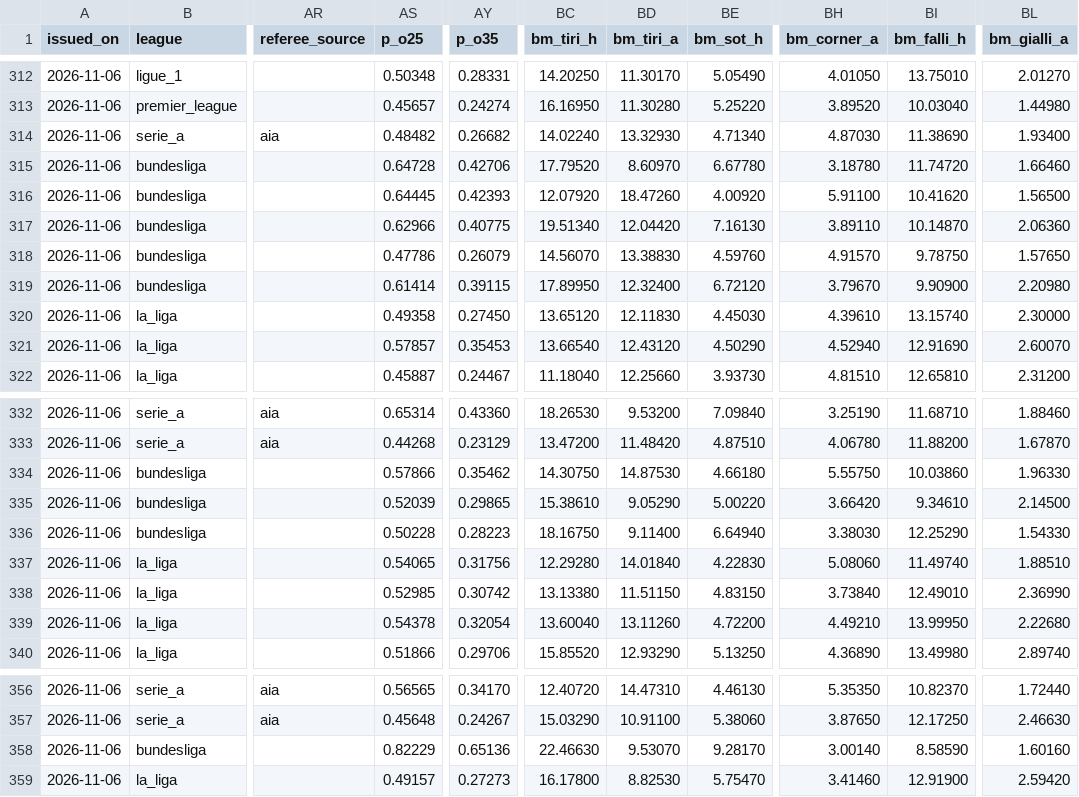
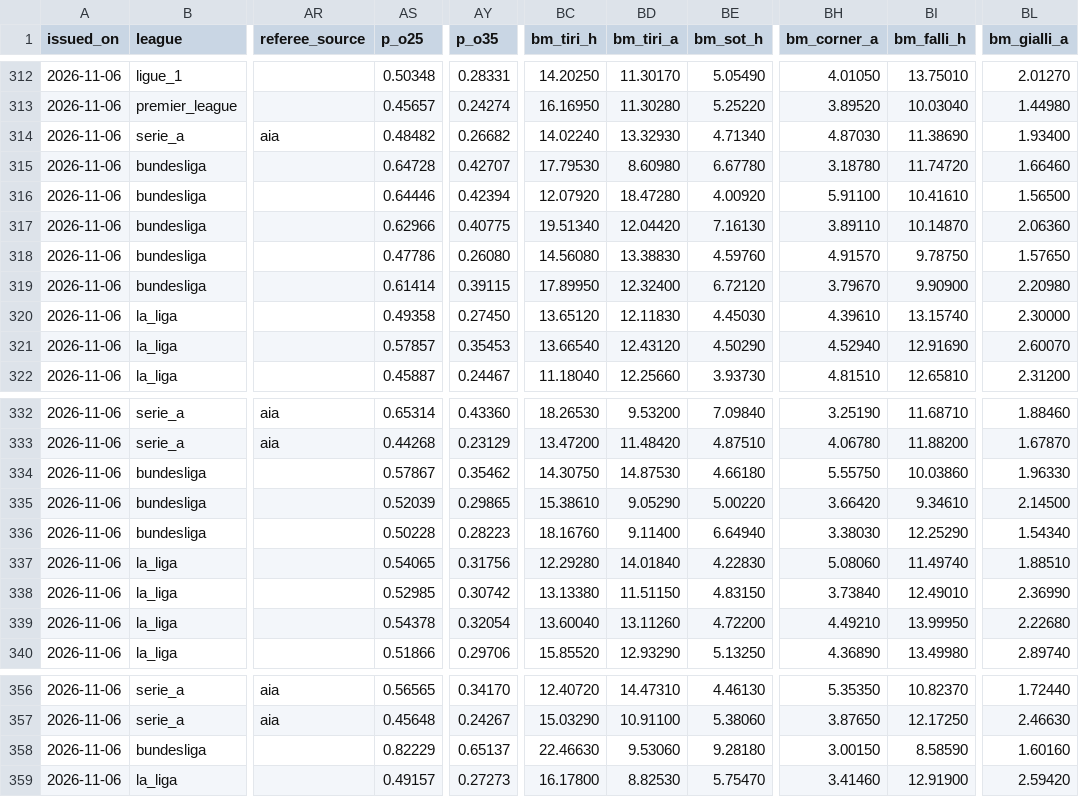
Before and after one commit to riccardogobbo01/football-predictor, a CSV file: docs/history.csv, drawn as a sheet; only a part is shown, gaps mark what is left out; the diff names each change by its address in the sheet, - before the commit and + after, or states it on an @@ line.

```diff
--- a/docs/history.csv
+++ b/docs/history.csv
-AY315 (p_o35): 0.42706
+AY315 (p_o35): 0.42707
-BC315 (bm_tiri_h): 17.79520
+BC315 (bm_tiri_h): 17.79530
-BD315 (bm_tiri_a): 8.60970
+BD315 (bm_tiri_a): 8.60980
-AS316 (p_o25): 0.64445
+AS316 (p_o25): 0.64446
-AY316 (p_o35): 0.42393
+AY316 (p_o35): 0.42394
-BD316 (bm_tiri_a): 18.47260
+BD316 (bm_tiri_a): 18.47280
-BI316 (bm_falli_h): 10.41620
+BI316 (bm_falli_h): 10.41610
-AY318 (p_o35): 0.26079
+AY318 (p_o35): 0.26080
-BC318 (bm_tiri_h): 14.56070
+BC318 (bm_tiri_h): 14.56080
-AS334 (p_o25): 0.57866
+AS334 (p_o25): 0.57867
-BC336 (bm_tiri_h): 18.16750
+BC336 (bm_tiri_h): 18.16760
-BL336 (bm_gialli_a): 1.54330
+BL336 (bm_gialli_a): 1.54340
-AY358 (p_o35): 0.65136
+AY358 (p_o35): 0.65137
-BD358 (bm_tiri_a): 9.53070
+BD358 (bm_tiri_a): 9.53060
-BE358 (bm_sot_h): 9.28170
+BE358 (bm_sot_h): 9.28180
-BH358 (bm_corner_a): 3.00140
+BH358 (bm_corner_a): 3.00150
```
Also changed, not shown: 4 other files.
